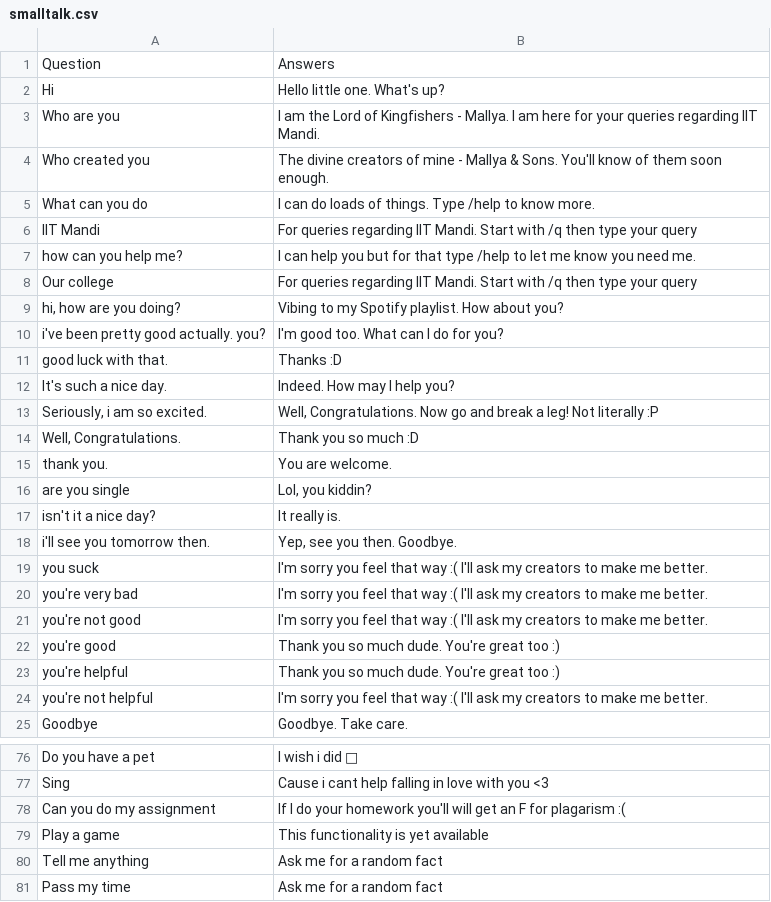
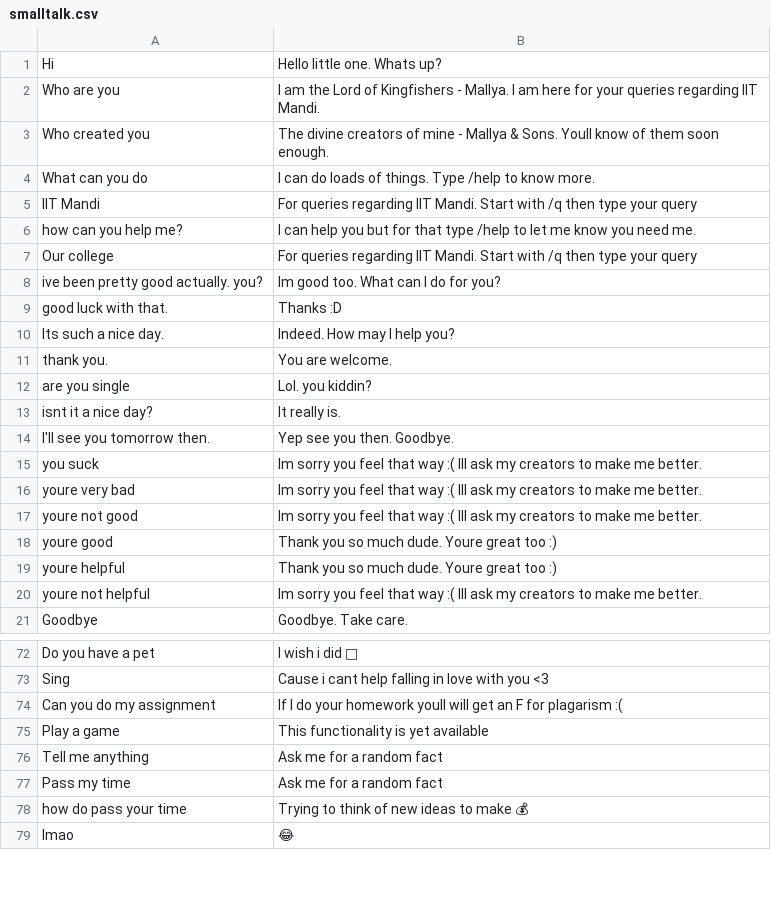
Before and after one commit to manavmehta/Mallya, a CSV file: resources/smalltalk.csv, drawn as a sheet; only a part is shown, gaps mark what is left out; the shorter side is filled out with more unchanged rows; the diff covers the shown part only.

```diff
--- a/resources/smalltalk.csv
+++ b/resources/smalltalk.csv
@@ -1,5 +1,4 @@
-Question,Answers
-Hi,Hello little one. What's up?
+Hi,Hello little one. Whats up?
 Who are you,I am the Lord of Kingfishers - Mallya. I am here for your queries regarding IIT Mandi.
-Who created you,The divine creators of mine - Mallya & Sons. You'll know of them soon enough.
+Who created you,The divine creators of mine - Mallya & Sons. Youll know of them soon enough.
 What can you do,I can do loads of things. Type /help to know more.
@@ -8,18 +7,15 @@ how can you help me?,I can help you but for that type /help to let me know you n
 Our college,For queries regarding IIT Mandi. Start with /q then type your query
-"hi, how are you doing?",Vibing to my Spotify playlist. How about you?
-i've been pretty good actually. you?,I'm good too. What can I do for you?
+ive been pretty good actually. you?,Im good too. What can I do for you?
 good luck with that.,Thanks :D
-It's such a nice day.,Indeed. How may I help you?
-"Seriously, i am so excited.","Well, Congratulations. Now go and break a leg! Not literally :P"
-"Well, Congratulations.",Thank you so much :D
+Its such a nice day.,Indeed. How may I help you?
 thank you.,You are welcome.
-are you single,"Lol, you kiddin?"
-isn't it a nice day?,It really is.
-i'll see you tomorrow then.,"Yep, see you then. Goodbye."
-you suck,I'm sorry you feel that way :( I'll ask my creators to make me better.
-you're very bad,I'm sorry you feel that way :( I'll ask my creators to make me better.
-you're not good,I'm sorry you feel that way :( I'll ask my creators to make me better.
-you're good,Thank you so much dude. You're great too :)
-you're helpful,Thank you so much dude. You're great too :)
-you're not helpful,I'm sorry you feel that way :( I'll ask my creators to make me better.
+are you single,Lol. you kiddin?
+isnt it a nice day?,It really is.
+I'll see you tomorrow then.,Yep see you then. Goodbye.
+you suck,Im sorry you feel that way :( Ill ask my creators to make me better.
+youre very bad,Im sorry you feel that way :( Ill ask my creators to make me better.
+youre not good,Im sorry you feel that way :( Ill ask my creators to make me better.
+youre good,Thank you so much dude. Youre great too :)
+youre helpful,Thank you so much dude. Youre great too :)
+youre not helpful,Im sorry you feel that way :( Ill ask my creators to make me better.
 Goodbye,Goodbye. Take care.
@@ -77,3 +73,3 @@ Do you have a pet,I wish i did 🥺
 Sing,Cause i cant help falling in love with you <3
-Can you do my assignment,If I do your homework you'll will get an F for plagarism :(
+Can you do my assignment,If I do your homework youll will get an F for plagarism :(
 Play a game,This functionality is yet available
```
Also changed, not shown: 1 added row, 1 removed row and 16 edited cells elsewhere in this file, 17 other files.
